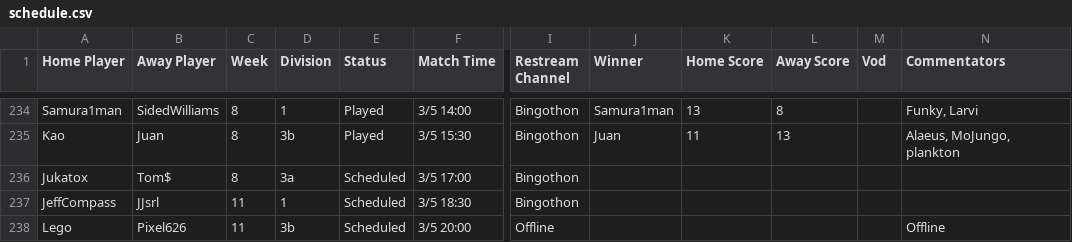
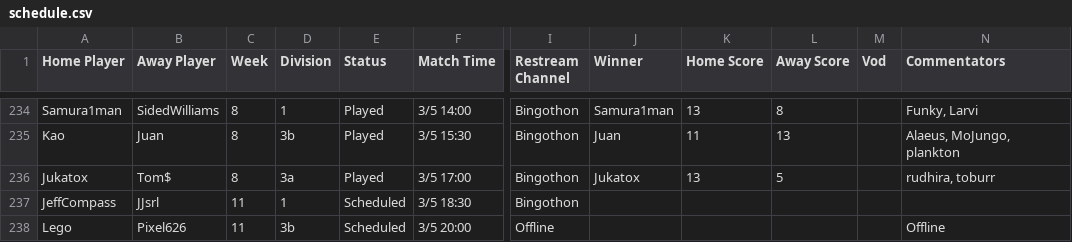
Before and after one commit to Lego6245/sms.bingo, a CSV file: schedule.csv, drawn as a sheet; only a part is shown, gaps mark what is left out; the diff names each change by its address in the sheet, - before the commit and + after, or states it on an @@ line.

Commit message:
Updating Schedule

```diff
--- a/schedule.csv
+++ b/schedule.csv
-E236 (Status): Scheduled
+E236 (Status): Played
-J236 (Winner): (empty)
+J236 (Winner): Jukatox
-K236 (Home Score): (empty)
+K236 (Home Score): 13
-L236 (Away Score): (empty)
+L236 (Away Score): 5
-N236 (Commentators): (empty)
+N236 (Commentators): rudhira, toburr
```
